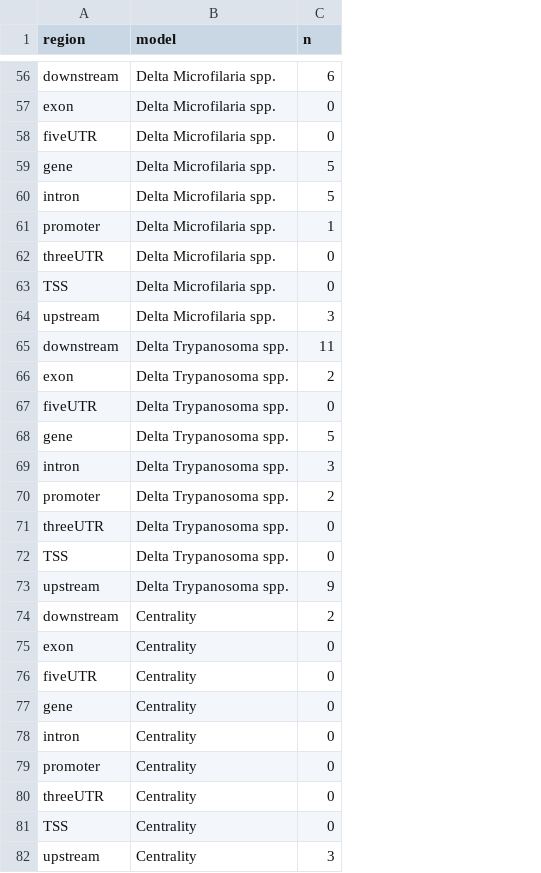
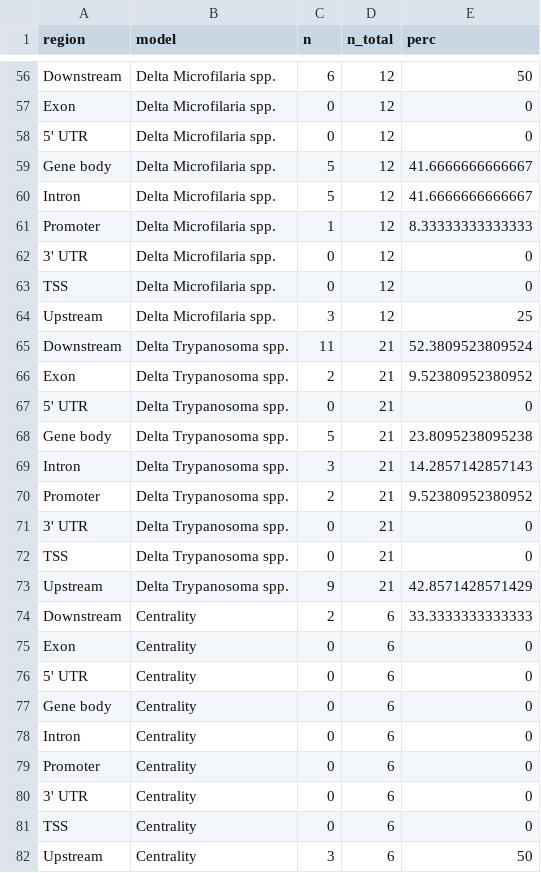
Before and after one commit to rshuhuachen/ms_epi_effort, a CSV file: results/tables/summary_regions_sig_cpgs_all.csv, drawn as a sheet; only a part is shown, gaps mark what is left out; the diff covers the shown part only; the diff names each change by its address in the sheet, - before the commit and + after, or states it on an @@ line.

```diff
--- a/results/tables/summary_regions_sig_cpgs_all.csv
+++ b/results/tables/summary_regions_sig_cpgs_all.csv
+column D (n_total), rows 56-82: 12 | 12 | 12 | 12 | 12 | 12 | 12 | 12 | 12 | 21 | 21 | 21 | 21 | 21 | 21 | 21 | 21 | 21 | 6 | 6 | 6 | 6 | 6 | 6 | 6 | 6 | 6
+column E (perc), rows 56-82: 50 | 0 | 0 | 41.6666666666667 | 41.6666666666667 | 8.33333333333333 | 0 | 0 | 25 | 52.3809523809524 | 9.52380952380952 | 0 | 23.8095238095238 | 14.2857142857143 | 9.52380952380952 | 0 | 0 | 42.8571428571429 | 33.3333333333333 | 0 | 0 | 0 | 0 | 0 | 0 | 0 | 50
-A56 (region): downstream
+A56 (region): Downstream
-A57 (region): exon
+A57 (region): Exon
-A58 (region): fiveUTR
+A58 (region): 5' UTR
-A59 (region): gene
+A59 (region): Gene body
-A60 (region): intron
+A60 (region): Intron
-A61 (region): promoter
+A61 (region): Promoter
-A62 (region): threeUTR
+A62 (region): 3' UTR
-A64 (region): upstream
+A64 (region): Upstream
-A65 (region): downstream
+A65 (region): Downstream
-A66 (region): exon
+A66 (region): Exon
-A67 (region): fiveUTR
+A67 (region): 5' UTR
-A68 (region): gene
+A68 (region): Gene body
-A69 (region): intron
+A69 (region): Intron
-A70 (region): promoter
+A70 (region): Promoter
-A71 (region): threeUTR
+A71 (region): 3' UTR
-A73 (region): upstream
+A73 (region): Upstream
-A74 (region): downstream
+A74 (region): Downstream
-A75 (region): exon
+A75 (region): Exon
-A76 (region): fiveUTR
+A76 (region): 5' UTR
-A77 (region): gene
+A77 (region): Gene body
-A78 (region): intron
+A78 (region): Intron
-A79 (region): promoter
+A79 (region): Promoter
-A80 (region): threeUTR
+A80 (region): 3' UTR
-A82 (region): upstream
+A82 (region): Upstream
```
Also changed, not shown: 3 added rows, 3 removed rows and 67 edited cells elsewhere in this file, 8 other files.
